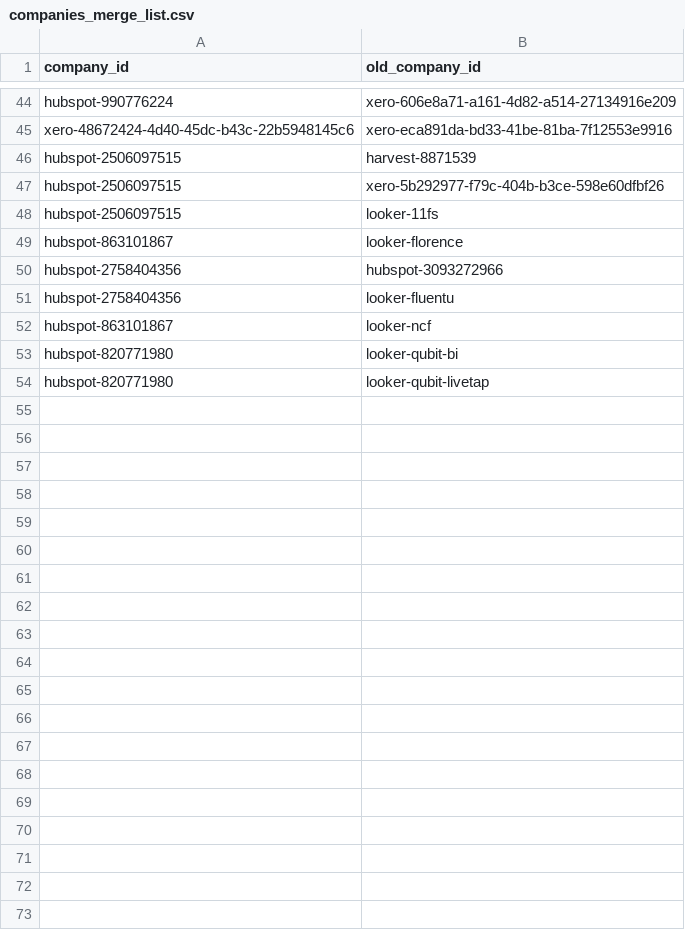
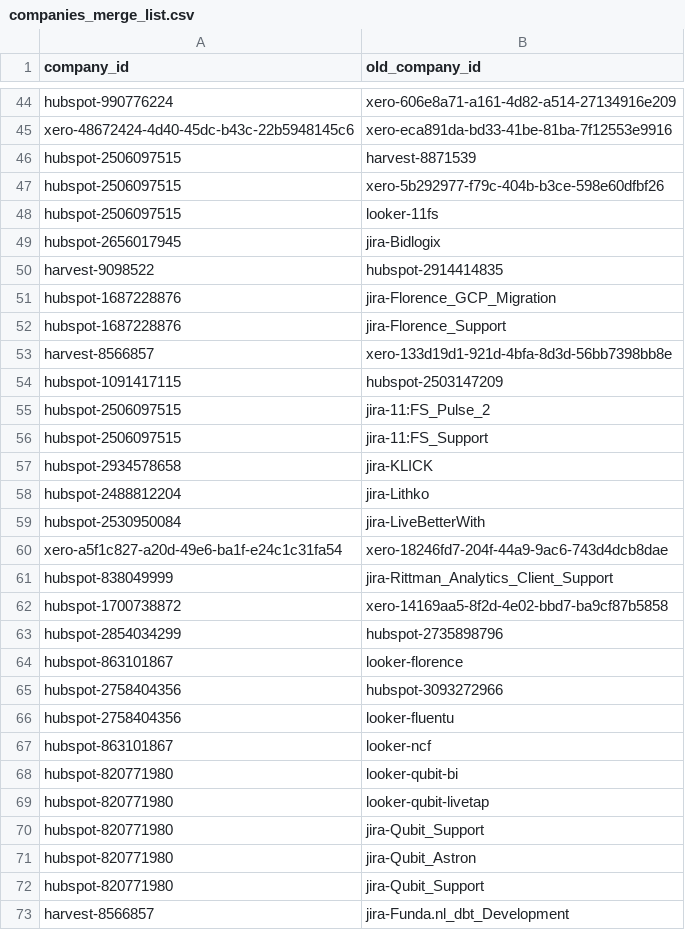
Before and after one commit to rittmananalytics/ra_data_warehouse, a CSV file: ra_dw/data/companies_merge_list.csv, drawn as a sheet; only a part is shown, gaps mark what is left out; the diff names each change by its address in the sheet, - before the commit and + after, or states it on an @@ line.

```diff
--- a/ra_dw/data/companies_merge_list.csv
+++ b/ra_dw/data/companies_merge_list.csv
+row 49: hubspot-2656017945 | jira-Bidlogix
+row 50: harvest-9098522 | hubspot-2914414835
+row 51: hubspot-1687228876 | jira-Florence_GCP_Migration
+row 52: hubspot-1687228876 | jira-Florence_Support
+row 53: harvest-8566857 | xero-133d19d1-921d-4bfa-8d3d-56bb7398bb8e
+row 54: hubspot-1091417115 | hubspot-2503147209
+row 55: hubspot-2506097515 | jira-11:FS_Pulse_2
+row 56: hubspot-2506097515 | jira-11:FS_Support
+row 57: hubspot-2934578658 | jira-KLICK
+row 58: hubspot-2488812204 | jira-Lithko
+row 59: hubspot-2530950084 | jira-LiveBetterWith
+row 60: xero-a5f1c827-a20d-49e6-ba1f-e24c1c31fa54 | xero-18246fd7-204f-44a9-9ac6-743d4dcb8dae
+row 61: hubspot-838049999 | jira-Rittman_Analytics_Client_Support
+row 62: hubspot-1700738872 | xero-14169aa5-8f2d-4e02-bbd7-ba9cf87b5858
+row 63: hubspot-2854034299 | hubspot-2735898796
+row 70: hubspot-820771980 | jira-Qubit_Support
+row 71: hubspot-820771980 | jira-Qubit_Astron
+row 72: hubspot-820771980 | jira-Qubit_Support
+row 73: harvest-8566857 | jira-Funda.nl_dbt_Development
```
Also changed, not shown: 5 other files.
